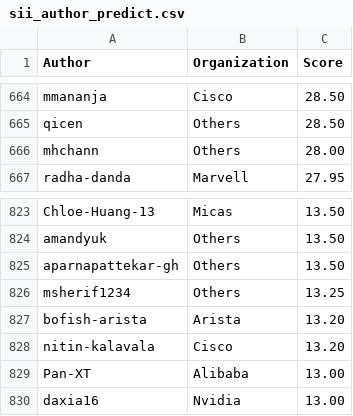
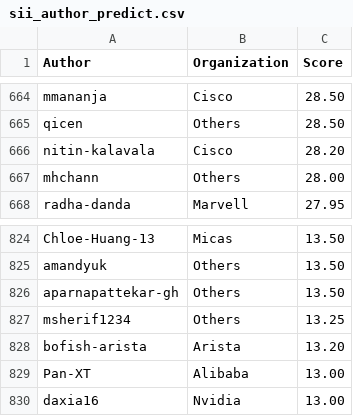
Before and after one commit to sonic-net/sonic-tsc, a CSV file: sii_author_predict.csv, drawn as a sheet; only a part is shown, gaps mark what is left out; removed rows and columns are numbered as before the commit, all else as after; the diff covers the shown part only; the diff names each change by its address in the sheet, - before the commit and + after, or states it on an @@ line.

```diff
--- a/sii_author_predict.csv
+++ b/sii_author_predict.csv
+row 666: nitin-kalavala | Cisco | 28.20
-row 828: nitin-kalavala | Cisco | 13.20
```
Also changed, not shown: 3 added rows and 3 removed rows elsewhere in this file, sii_org_predict.csv.
